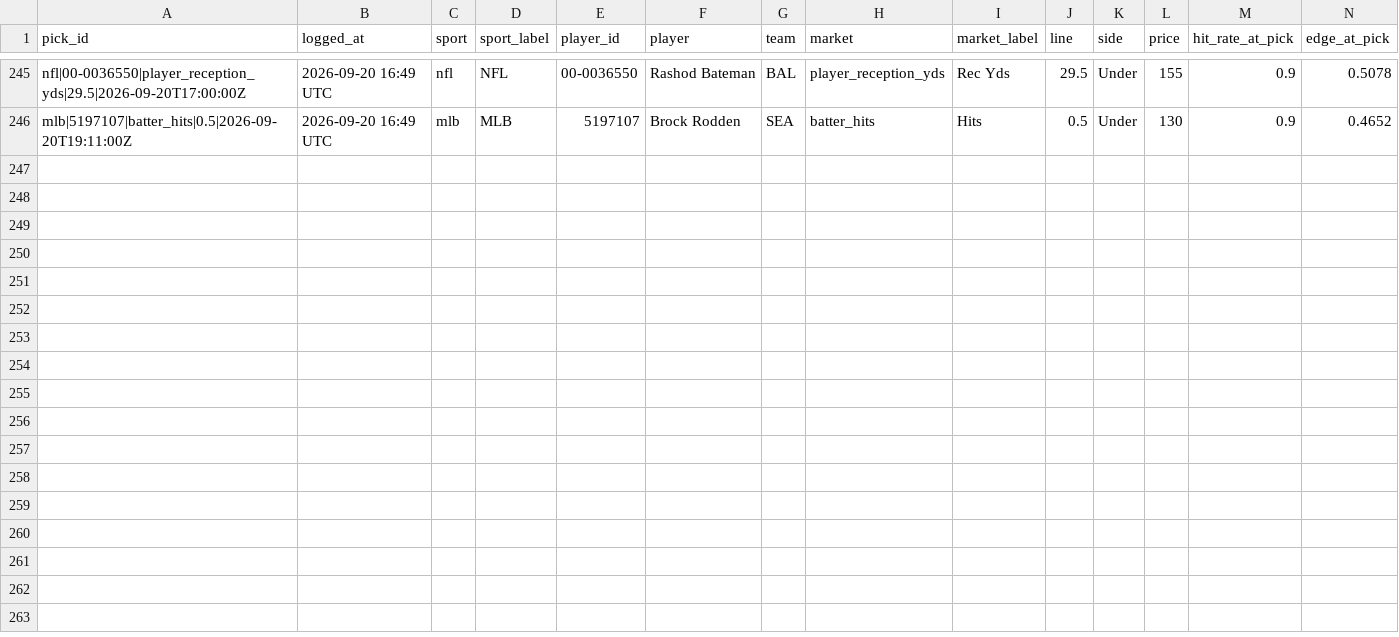
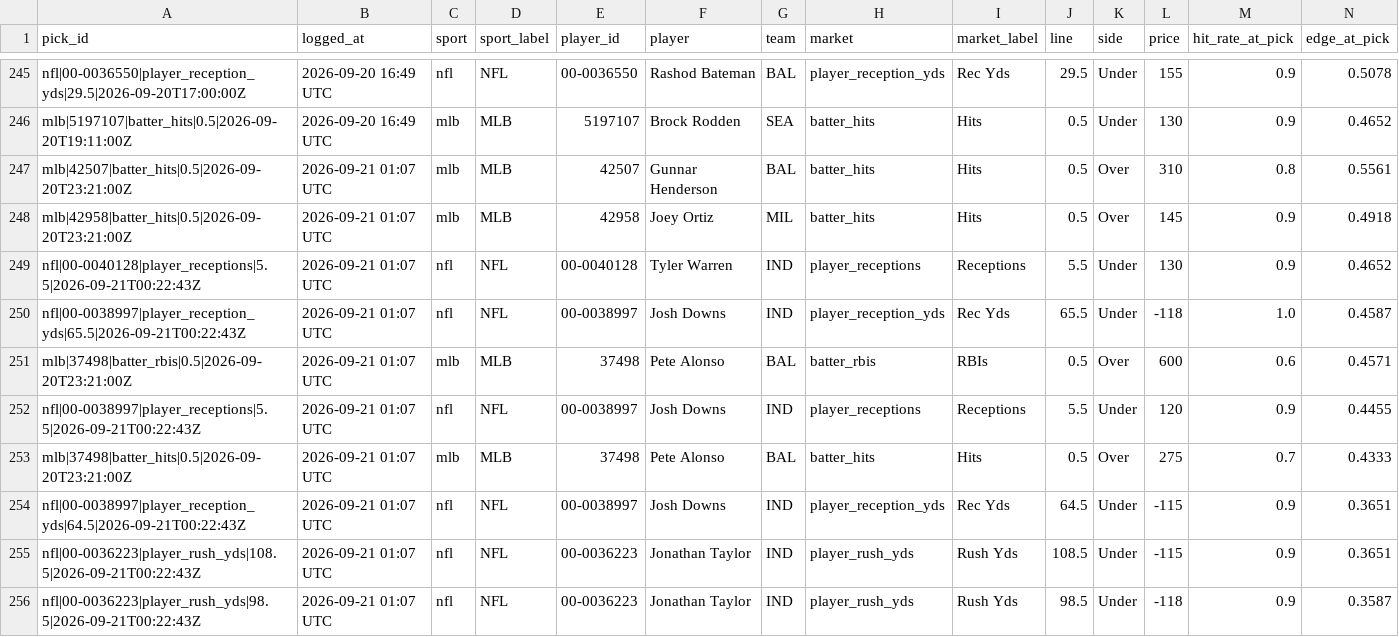
Before and after one commit to idhyanchand67/EdgeFinder, a CSV file: data/pick_log.csv, drawn as a sheet; only a part is shown, gaps mark what is left out; rows hold the shown columns only; the diff names each change by its address in the sheet, - before the commit and + after, or states it on an @@ line.

```diff
--- a/data/pick_log.csv
+++ b/data/pick_log.csv
+row 247: mlb|42507|batter_hits|0.5|2026-09-20T23:21:00Z | 2026-09-21 01:07 UTC | mlb | MLB | 42507 | Gunnar Henderson | BAL | batter_hits | Hits | 0.5 | Over | 310 | 0.8 | 0.5561
+row 248: mlb|42958|batter_hits|0.5|2026-09-20T23:21:00Z | 2026-09-21 01:07 UTC | mlb | MLB | 42958 | Joey Ortiz | MIL | batter_hits | Hits | 0.5 | Over | 145 | 0.9 | 0.4918
+row 249: nfl|00-0040128|player_receptions|5.5|2026-09-21T00:22:43Z | 2026-09-21 01:07 UTC | nfl | NFL | 00-0040128 | Tyler Warren | IND | player_receptions | Receptions | 5.5 | Under | 130 | 0.9 | 0.4652
+row 250: nfl|00-0038997|player_reception_yds|65.5|2026-09-21T00:22:43Z | 2026-09-21 01:07 UTC | nfl | NFL | 00-0038997 | Josh Downs | IND | player_reception_yds | Rec Yds | 65.5 | Under | -118 | 1.0 | 0.4587
+row 251: mlb|37498|batter_rbis|0.5|2026-09-20T23:21:00Z | 2026-09-21 01:07 UTC | mlb | MLB | 37498 | Pete Alonso | BAL | batter_rbis | RBIs | 0.5 | Over | 600 | 0.6 | 0.4571
+row 252: nfl|00-0038997|player_receptions|5.5|2026-09-21T00:22:43Z | 2026-09-21 01:07 UTC | nfl | NFL | 00-0038997 | Josh Downs | IND | player_receptions | Receptions | 5.5 | Under | 120 | 0.9 | 0.4455
+row 253: mlb|37498|batter_hits|0.5|2026-09-20T23:21:00Z | 2026-09-21 01:07 UTC | mlb | MLB | 37498 | Pete Alonso | BAL | batter_hits | Hits | 0.5 | Over | 275 | 0.7 | 0.4333
+row 254: nfl|00-0038997|player_reception_yds|64.5|2026-09-21T00:22:43Z | 2026-09-21 01:07 UTC | nfl | NFL | 00-0038997 | Josh Downs | IND | player_reception_yds | Rec Yds | 64.5 | Under | -115 | 0.9 | 0.3651
+row 255: nfl|00-0036223|player_rush_yds|108.5|2026-09-21T00:22:43Z | 2026-09-21 01:07 UTC | nfl | NFL | 00-0036223 | Jonathan Taylor | IND | player_rush_yds | Rush Yds | 108.5 | Under | -115 | 0.9 | 0.3651
+row 256: nfl|00-0036223|player_rush_yds|98.5|2026-09-21T00:22:43Z | 2026-09-21 01:07 UTC | nfl | NFL | 00-0036223 | Jonathan Taylor | IND | player_rush_yds | Rush Yds | 98.5 | Under | -118 | 0.9 | 0.3587
```
